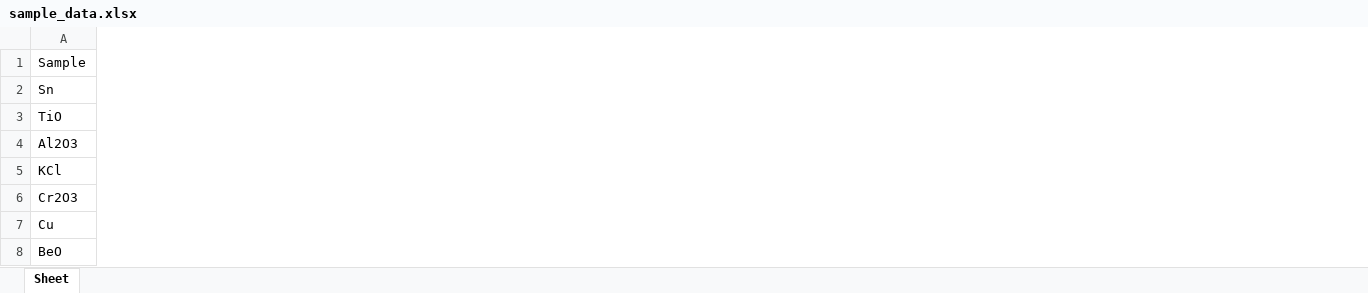
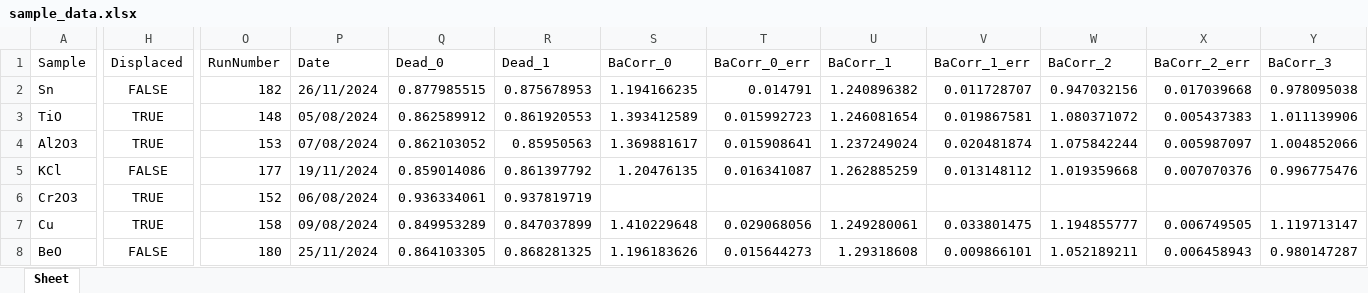
Before and after one commit to terawatt93/HPGeLaBrDataParsing, an Excel workbook: sample_data.xlsx, sheet Sheet, drawn as a sheet; only a part is shown, gaps mark what is left out; values as stored, in another font and other column widths than the file's, no borders; the diff covers the shown part only; the diff names each change by its address in the sheet, - before the commit and + after, or states it on an @@ line.

```diff
--- a/sample_data.xlsx (sheet Sheet)
+++ b/sample_data.xlsx (sheet Sheet)
+column H (Displaced), rows 2-8: FALSE | TRUE | TRUE | FALSE | TRUE | TRUE | FALSE
+column O (RunNumber), rows 2-8: 182 | 148 | 153 | 177 | 152 | 158 | 180
+column P (Date), rows 2-8: 26/11/2024 | 05/08/2024 | 07/08/2024 | 19/11/2024 | 06/08/2024 | 09/08/2024 | 25/11/2024
+column Q (Dead_0), rows 2-8: 0.877985515 | 0.862589912 | 0.862103052 | 0.859014086 | 0.936334061 | 0.849953289 | 0.864103305
+column R (Dead_1), rows 2-8: 0.875678953 | 0.861920553 | 0.85950563 | 0.861397792 | 0.937819719 | 0.847037899 | 0.868281325
+column S (BaCorr_0), rows 2-8: 1.194166235 | 1.393412589 | 1.369881617 | 1.20476135 |  | 1.410229648 | 1.196183626
+column T (BaCorr_0_err), rows 2-8: 0.014791 | 0.015992723 | 0.015908641 | 0.016341087 |  | 0.029068056 | 0.015644273
+column U (BaCorr_1), rows 2-8: 1.240896382 | 1.246081654 | 1.237249024 | 1.262885259 |  | 1.249280061 | 1.29318608
+column V (BaCorr_1_err), rows 2-8: 0.011728707 | 0.019867581 | 0.020481874 | 0.013148112 |  | 0.033801475 | 0.009866101
+column W (BaCorr_2), rows 2-8: 0.947032156 | 1.080371072 | 1.075842244 | 1.019359668 |  | 1.194855777 | 1.052189211
+column X (BaCorr_2_err), rows 2-8: 0.017039668 | 0.005437383 | 0.005987097 | 0.007070376 |  | 0.006749505 | 0.006458943
+column Y (BaCorr_3), rows 2-8: 0.978095038 | 1.011139906 | 1.004852066 | 0.996775476 |  | 1.119713147 | 0.980147287
```
Also changed, not shown: 5 added columns and 13 edited cells elsewhere in this sheet, samples_standard_boxes_info.xlsx, 1 other file.
